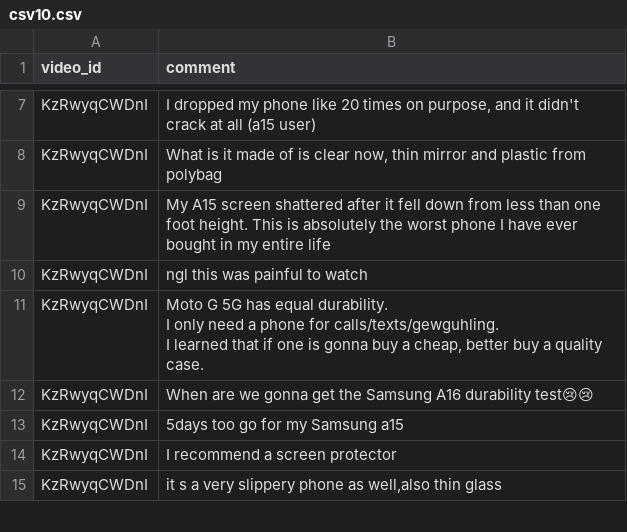
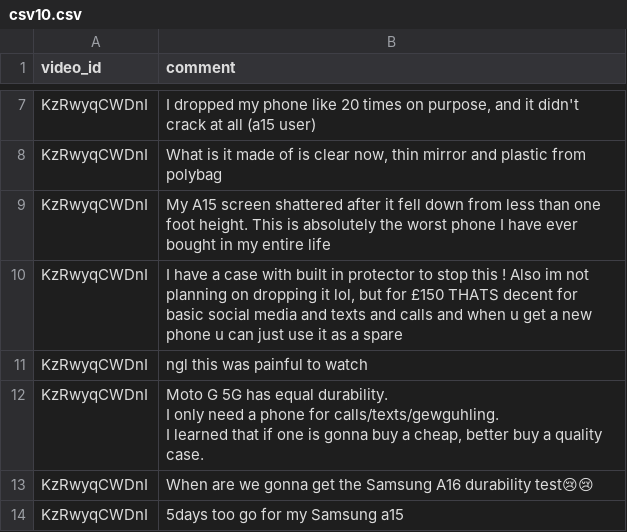
Before and after one commit to dimensionalchaos/delloite, a CSV file: csv10.csv, drawn as a sheet; only a part is shown, gaps mark what is left out; the shorter side is filled out with more unchanged rows; the diff names each change by its address in the sheet, - before the commit and + after, or states it on an @@ line.

Commit message:
Upload comments for csv10.csv

```diff
--- a/csv10.csv
+++ b/csv10.csv
+row 10: KzRwyqCWDnI | I have a case with built in protector to stop this ! Also im not planning on dropping it lol, but for £150 THATS decent for basic social media and texts and calls and when u get a new phone u can just use it as a spare
```
